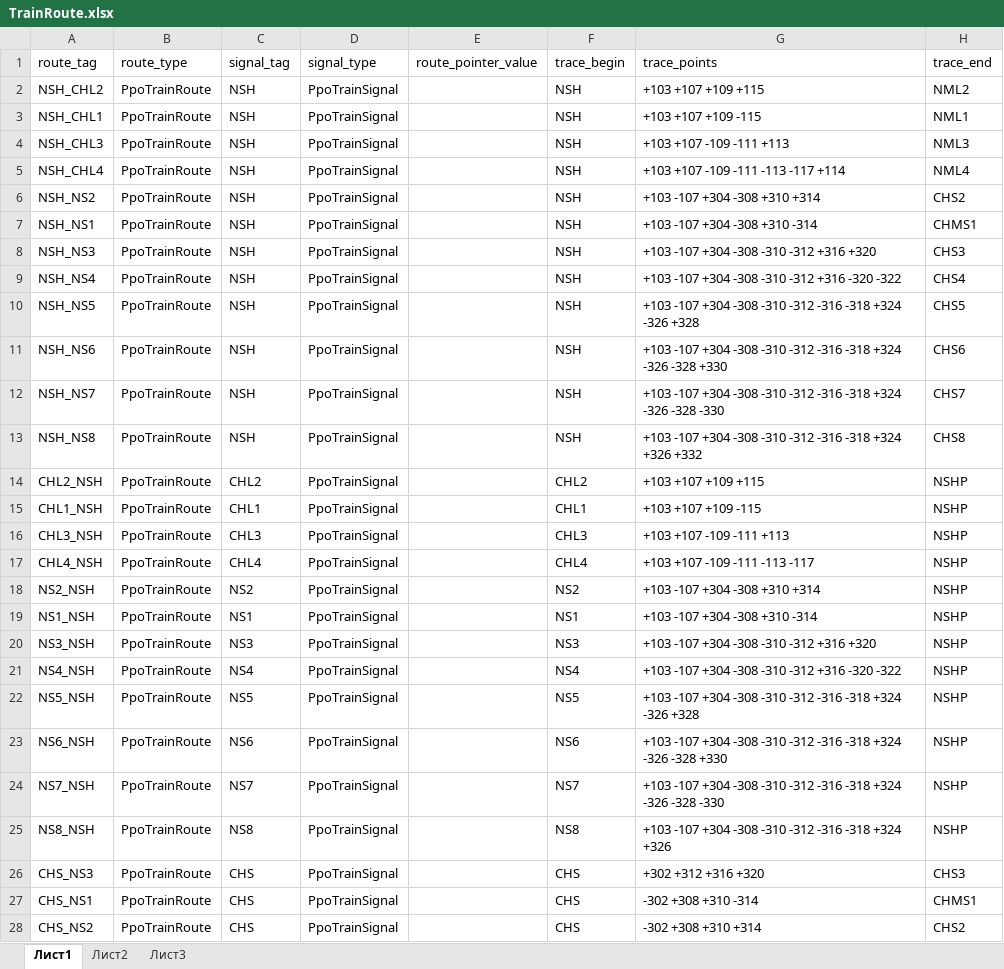
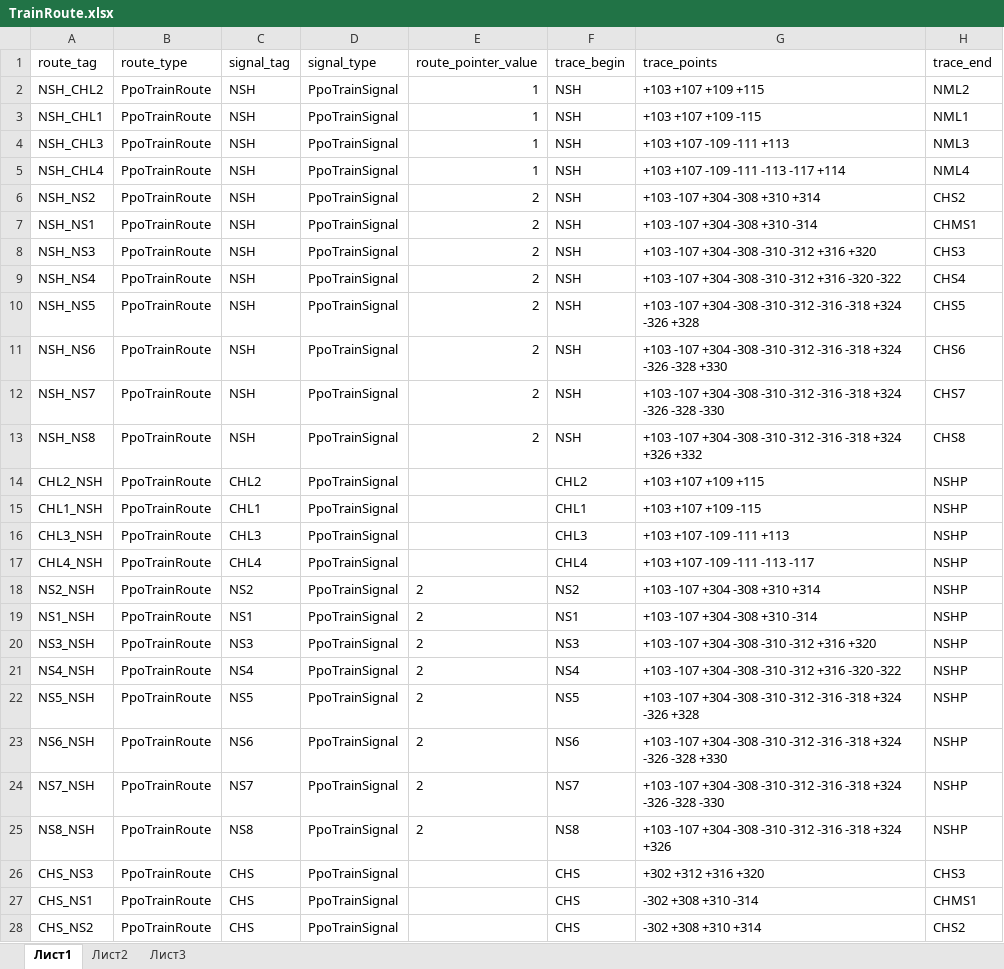
Before and after one commit to alexbashkatov6/xls_parsing, an Excel workbook: TrainRoute.xlsx, sheet Лист1, drawn as a sheet; only a part is shown; values as stored, in another font and other column widths than the file's, no borders; the diff covers the shown part only; the diff names each change by its address in the sheet, - before the commit and + after, or states it on an @@ line.

```diff
--- a/TrainRoute.xlsx (sheet Лист1)
+++ b/TrainRoute.xlsx (sheet Лист1)
-E2:E5 (route_pointer_value): (empty)
+E2:E5 (route_pointer_value): 1
-E6:E13 (route_pointer_value): (empty)
+E6:E13 (route_pointer_value): 2
-E18:E25 (route_pointer_value): (empty)
+E18:E25 (route_pointer_value): 2
```
Also changed, not shown: 24 added rows and 92 edited cells elsewhere in this sheet, 3 other files.
